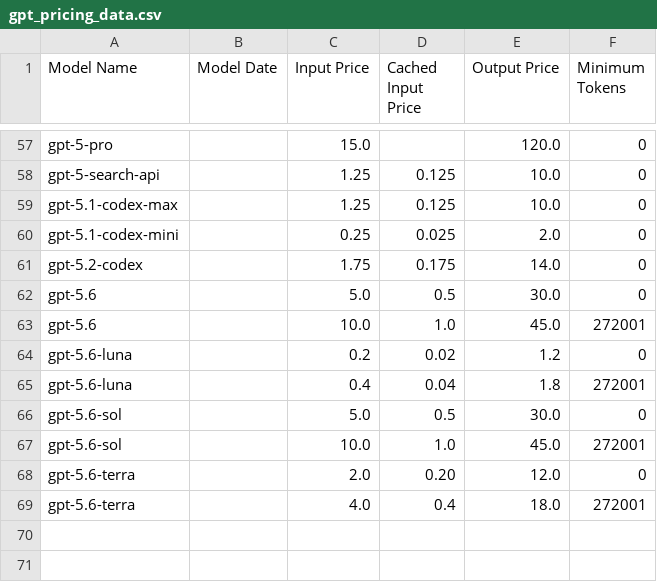
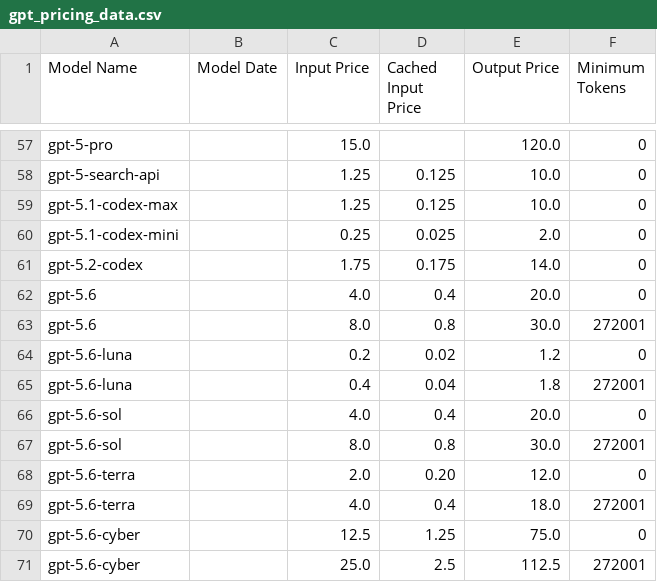
Before and after one commit to orkunkinay/openai_cost_calculator, a CSV file: data/gpt_pricing_data.csv, drawn as a sheet; only a part is shown, gaps mark what is left out.

```diff
--- a/data/gpt_pricing_data.csv
+++ b/data/gpt_pricing_data.csv
@@ -61,9 +61,11 @@ gpt-5.1-codex-mini,,0.25,0.025,2.0,0
 gpt-5.2-codex,,1.75,0.175,14.0,0
-gpt-5.6,,5.0,0.5,30.0,0
-gpt-5.6,,10.0,1.0,45.0,272001
+gpt-5.6,,4.0,0.4,20.0,0
+gpt-5.6,,8.0,0.8,30.0,272001
 gpt-5.6-luna,,0.2,0.02,1.2,0
 gpt-5.6-luna,,0.4,0.04,1.8,272001
-gpt-5.6-sol,,5.0,0.5,30.0,0
-gpt-5.6-sol,,10.0,1.0,45.0,272001
+gpt-5.6-sol,,4.0,0.4,20.0,0
+gpt-5.6-sol,,8.0,0.8,30.0,272001
 gpt-5.6-terra,,2.0,0.20,12.0,0
 gpt-5.6-terra,,4.0,0.4,18.0,272001
+gpt-5.6-cyber,,12.5,1.25,75.0,0
+gpt-5.6-cyber,,25.0,2.5,112.5,272001
```
